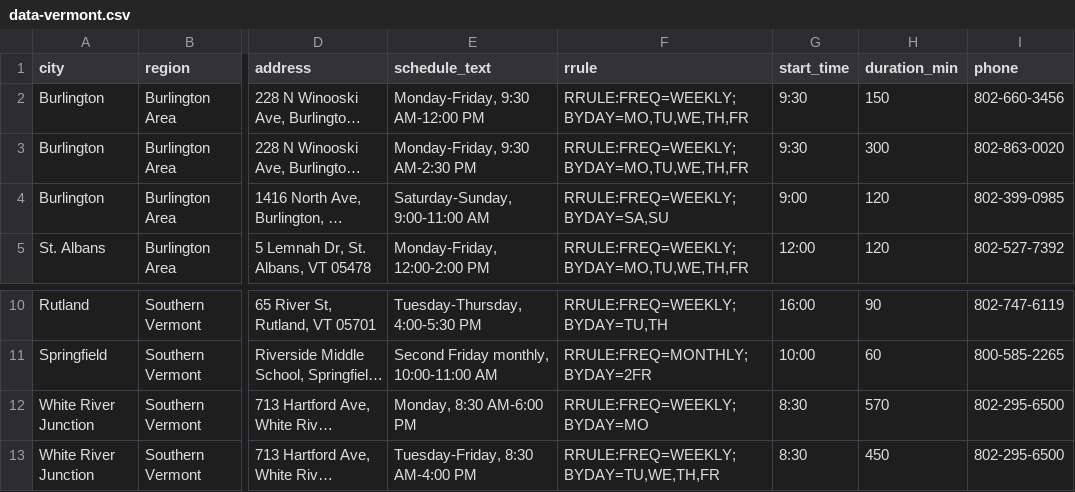
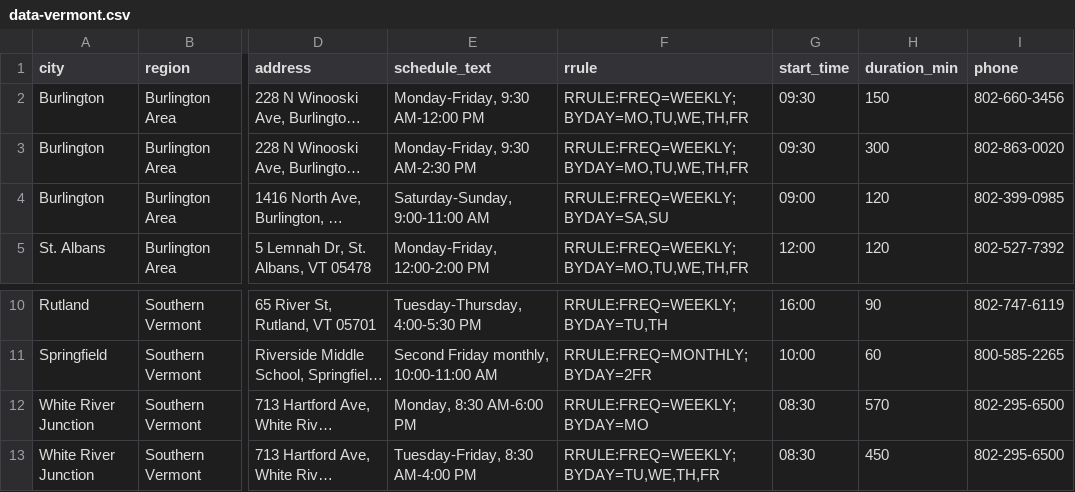
Before and after one commit to freefoodcalendars/freefoodcalendars, a CSV file: data-vermont.csv, drawn as a sheet; only a part is shown, gaps mark what is left out; long unchanged cells end in …; the diff names each change by its address in the sheet, - before the commit and + after, or states it on an @@ line.

Commit message:
Update data-vermont.csv

```diff
--- a/data-vermont.csv
+++ b/data-vermont.csv
-G2:G3 (start_time): 9:30
+G2:G3 (start_time): 09:30
-G4 (start_time): 9:00
+G4 (start_time): 09:00
-G12:G13 (start_time): 8:30
+G12:G13 (start_time): 08:30
```
